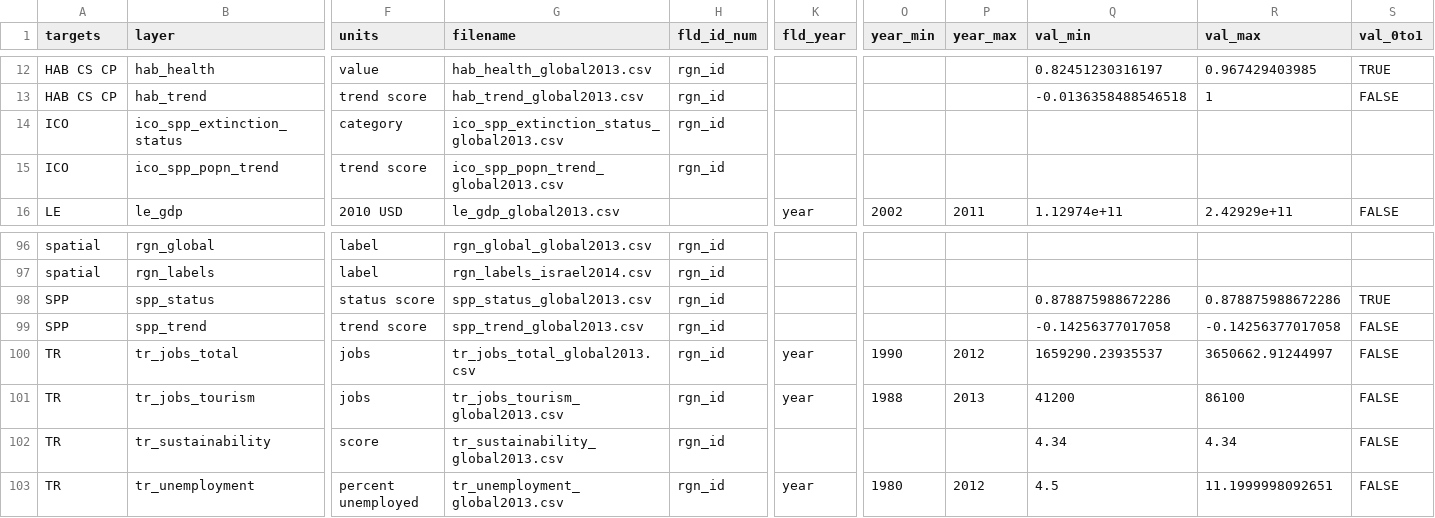
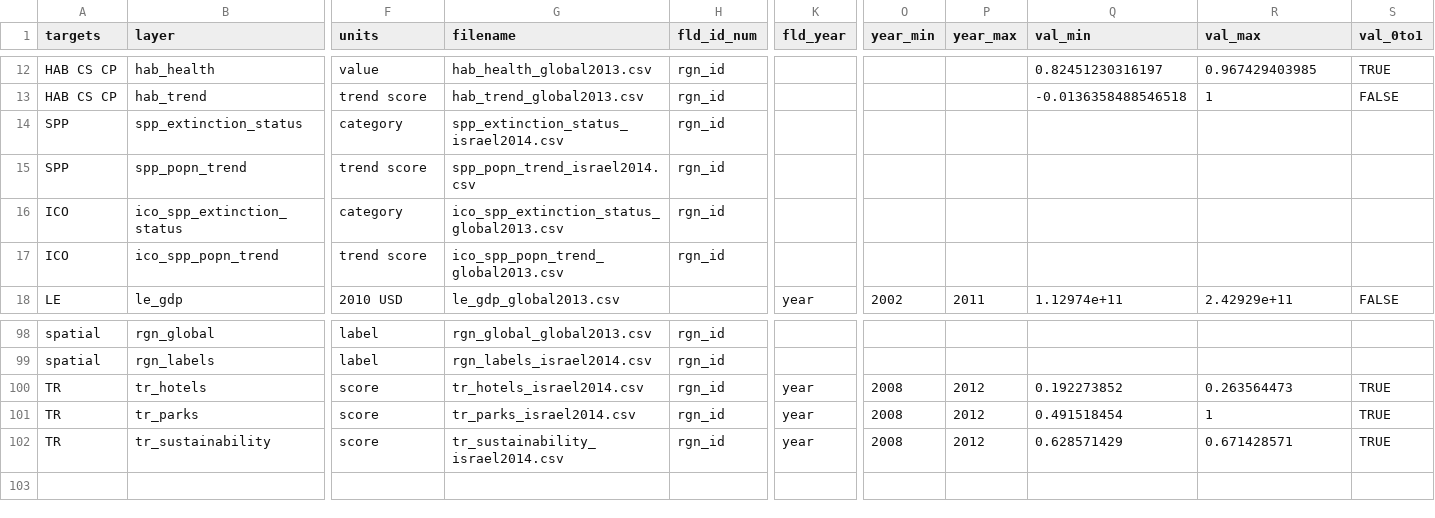
Before and after one commit to OHI-Science/ohi-israel, a CSV file: med2014/layers.csv, drawn as a sheet; only a part is shown, gaps mark what is left out; removed rows and columns are numbered as before the commit, all else as after; rows hold the shown columns only; the diff names each change by its address in the sheet, - before the commit and + after, or states it on an @@ line.

Commit message:
updated layers.csv with Hila's TR, SPP

```diff
--- a/med2014/layers.csv
+++ b/med2014/layers.csv
+row 14: SPP | spp_extinction_status | category | spp_extinction_status_israel2014.csv | rgn_id
+row 15: SPP | spp_popn_trend | trend score | spp_popn_trend_israel2014.csv | rgn_id
-row 98: SPP | spp_status | status score | spp_status_global2013.csv | rgn_id |  |  |  | 0.878875988672286 | 0.878875988672286 | TRUE
-row 99: SPP | spp_trend | trend score | spp_trend_global2013.csv | rgn_id |  |  |  | -0.14256377017058 | -0.14256377017058 | FALSE
-row 100: TR | tr_jobs_total | jobs | tr_jobs_total_global2013.csv | rgn_id | year | 1990 | 2012 | 1659290.23935537 | 3650662.91244997 | FALSE
-row 101: TR | tr_jobs_tourism | jobs | tr_jobs_tourism_global2013.csv | rgn_id | year | 1988 | 2013 | 41200 | 86100 | FALSE
+row 100: TR | tr_hotels | score | tr_hotels_israel2014.csv | rgn_id | year | 2008 | 2012 | 0.192273852 | 0.263564473 | TRUE
+row 101: TR | tr_parks | score | tr_parks_israel2014.csv | rgn_id | year | 2008 | 2012 | 0.491518454 | 1 | TRUE
-G102 (filename): tr_sustainability_global2013.csv
+G102 (filename): tr_sustainability_israel2014.csv
-K102 (fld_year): (empty)
+K102 (fld_year): year
-O102 (year_min): (empty)
+O102 (year_min): 2008
-P102 (year_max): (empty)
+P102 (year_max): 2012
-Q102 (val_min): 4.34
+Q102 (val_min): 0.628571429
-R102 (val_max): 4.34
+R102 (val_max): 0.671428571
-S102 (val_0to1): FALSE
+S102 (val_0to1): TRUE
-row 103: TR | tr_unemployment | percent unemployed | tr_unemployment_global2013.csv | rgn_id | year | 1980 | 2012 | 4.5 | 11.1999998092651 | FALSE
```
